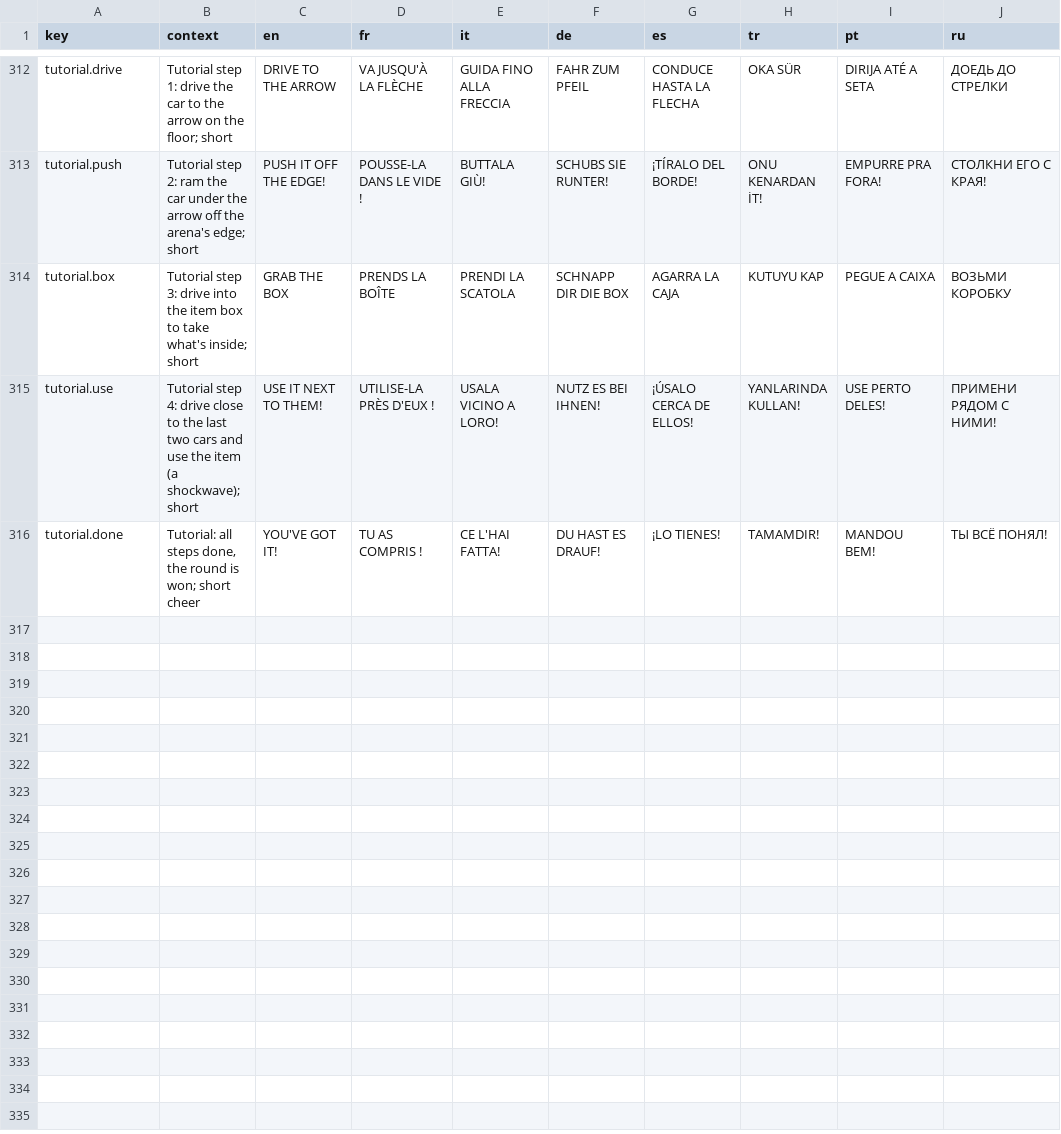
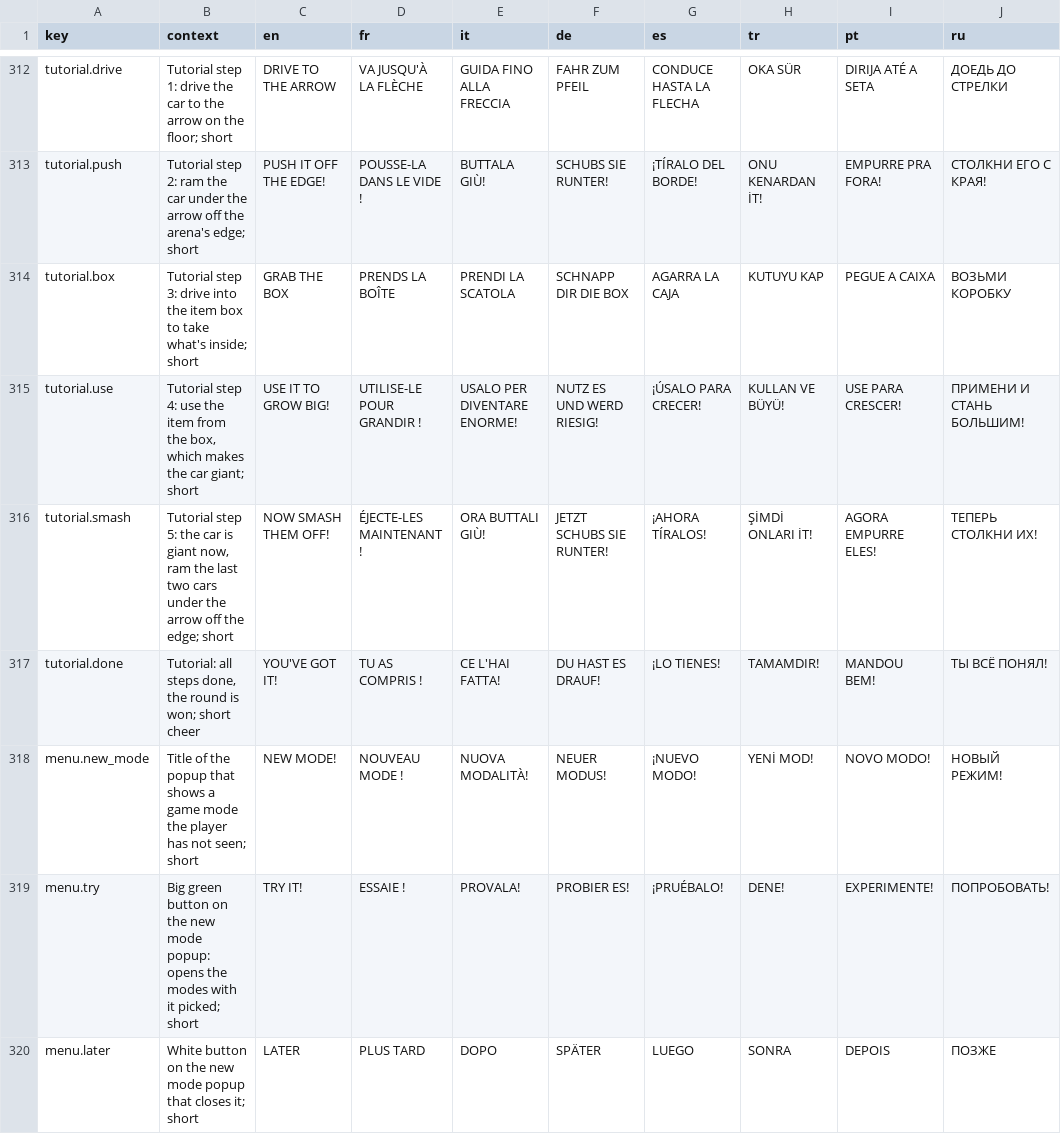
Before and after one commit to Bugord/Poki-Toy-Car-Bumper-Arena, a CSV file: Assets/Localization/strings.csv, drawn as a sheet; only a part is shown, gaps mark what is left out.

Commit message:
Tutorial: an untimed Mega instead of the Shockwave, a smash step, hints pinned to their place in the world

```diff
--- a/Assets/Localization/strings.csv
+++ b/Assets/Localization/strings.csv
@@ -314,3 +314,7 @@ tutorial.push,"Tutorial step 2: ram the car under the arrow off the arena's edge
 tutorial.box,"Tutorial step 3: drive into the item box to take what's inside; short",GRAB THE BOX,PRENDS LA BOÎTE,PRENDI LA SCATOLA,SCHNAPP DIR DIE BOX,AGARRA LA CAJA,KUTUYU KAP,PEGUE A CAIXA,ВОЗЬМИ КОРОБКУ
-tutorial.use,"Tutorial step 4: drive close to the last two cars and use the item (a shockwave); short",USE IT NEXT TO THEM!,UTILISE-LA PRÈS D'EUX !,USALA VICINO A LORO!,NUTZ ES BEI IHNEN!,¡ÚSALO CERCA DE ELLOS!,YANLARINDA KULLAN!,USE PERTO DELES!,ПРИМЕНИ РЯДОМ С НИМИ!
+tutorial.use,"Tutorial step 4: use the item from the box, which makes the car giant; short",USE IT TO GROW BIG!,UTILISE-LE POUR GRANDIR !,USALO PER DIVENTARE ENORME!,NUTZ ES UND WERD RIESIG!,¡ÚSALO PARA CRECER!,KULLAN VE BÜYÜ!,USE PARA CRESCER!,ПРИМЕНИ И СТАНЬ БОЛЬШИМ!
+tutorial.smash,"Tutorial step 5: the car is giant now, ram the last two cars under the arrow off the edge; short",NOW SMASH THEM OFF!,ÉJECTE-LES MAINTENANT !,ORA BUTTALI GIÙ!,JETZT SCHUBS SIE RUNTER!,¡AHORA TÍRALOS!,ŞİMDİ ONLARI İT!,AGORA EMPURRE ELES!,ТЕПЕРЬ СТОЛКНИ ИХ!
 tutorial.done,"Tutorial: all steps done, the round is won; short cheer",YOU'VE GOT IT!,TU AS COMPRIS !,CE L'HAI FATTA!,DU HAST ES DRAUF!,¡LO TIENES!,TAMAMDIR!,MANDOU BEM!,ТЫ ВСЁ ПОНЯЛ!
+menu.new_mode,"Title of the popup that shows a game mode the player has not seen; short",NEW MODE!,NOUVEAU MODE !,NUOVA MODALITÀ!,NEUER MODUS!,¡NUEVO MODO!,YENİ MOD!,NOVO MODO!,НОВЫЙ РЕЖИМ!
+menu.try,"Big green button on the new mode popup: opens the modes with it picked; short",TRY IT!,ESSAIE !,PROVALA!,PROBIER ES!,¡PRUÉBALO!,DENE!,EXPERIMENTE!,ПОПРОБОВАТЬ!
+menu.later,"White button on the new mode popup that closes it; short",LATER,PLUS TARD,DOPO,SPÄTER,LUEGO,SONRA,DEPOIS,ПОЗЖЕ
```
Also changed, not shown: 9 other files.
